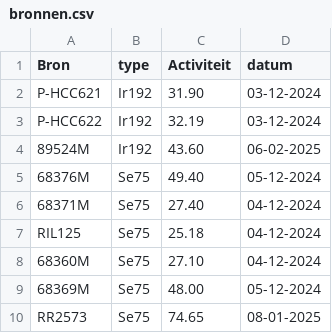
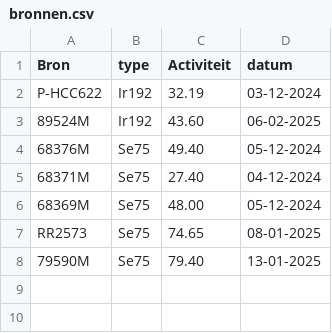
Before and after one commit to vincepall/rt, a CSV file: bronnen.csv, drawn as a sheet.

Commit message:
Update bronnen.csv

```diff
--- a/bronnen.csv
+++ b/bronnen.csv
@@ -1,3 +1,2 @@
 Bron,type,Activiteit,datum
-P-HCC621,Ir192,31.90,03-12-2024
 P-HCC622,Ir192,32.19,03-12-2024
@@ -6,5 +5,4 @@ P-HCC622,Ir192,32.19,03-12-2024
 68371M,Se75,27.40,04-12-2024
-RIL125,Se75,25.18,04-12-2024
-68360M,Se75,27.10,04-12-2024
 68369M,Se75,48.00,05-12-2024
 RR2573,Se75,74.65,08-01-2025
+79590M,Se75,79.40,13-01-2025
```
